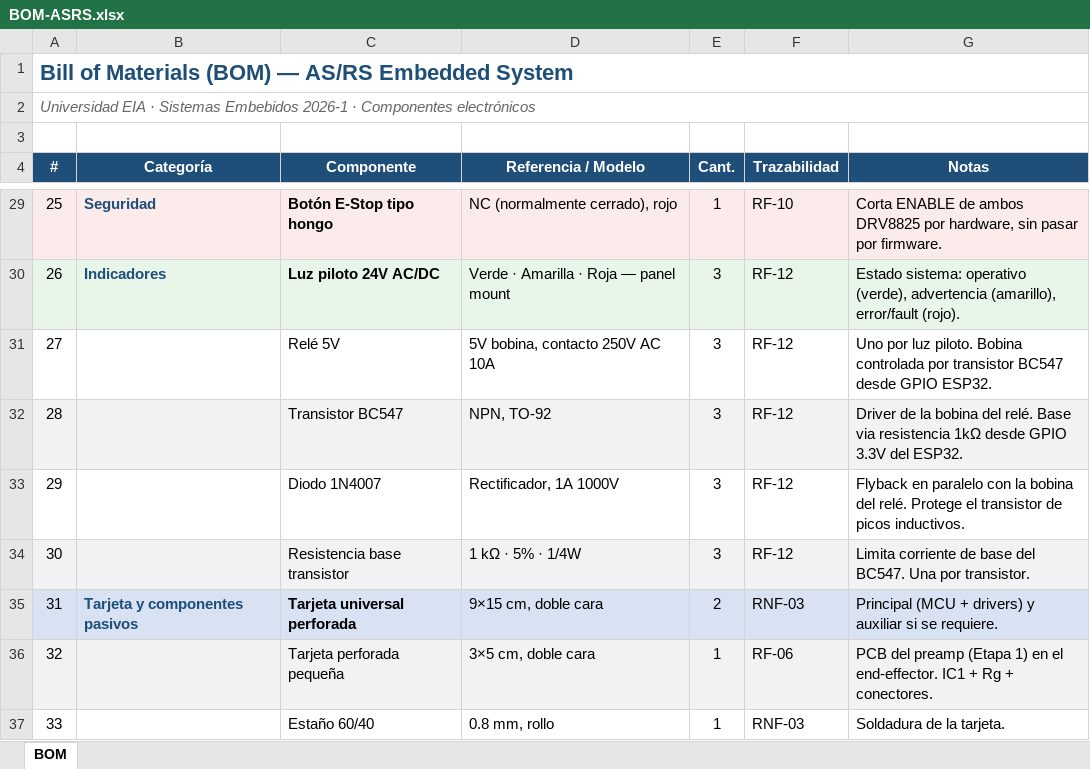
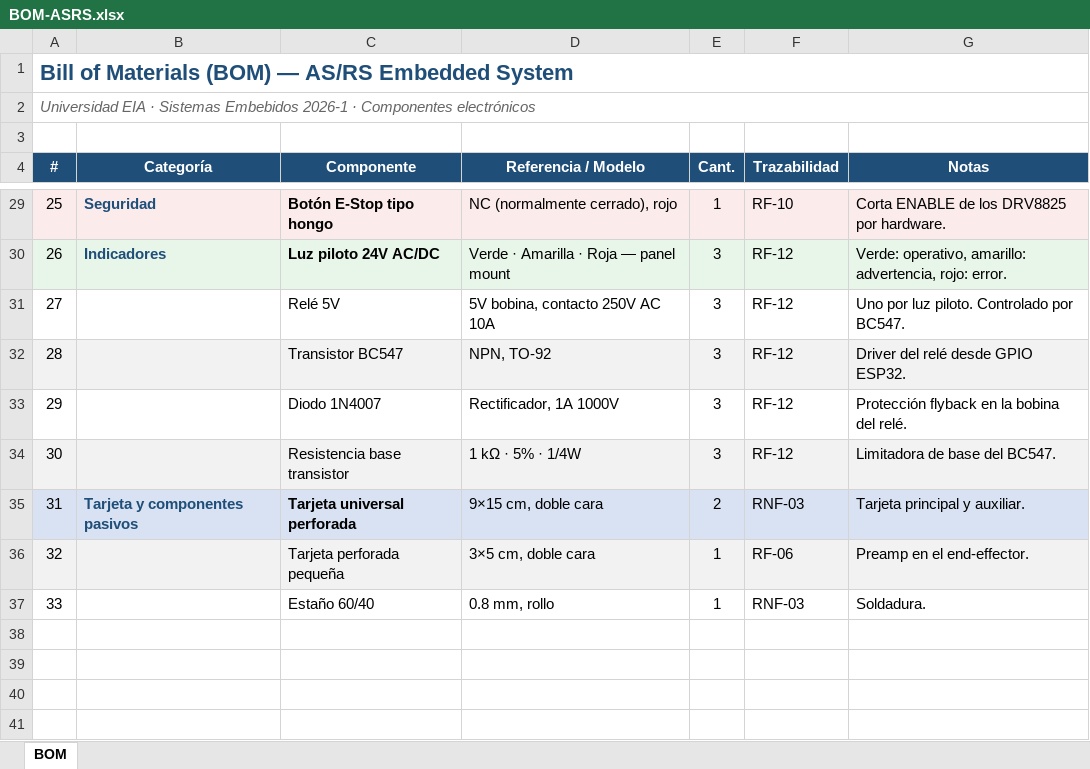
Before and after one commit to Charly7290/asrs-embedded-system, an Excel workbook: hardware/BOM-ASRS.xlsx, sheet BOM, drawn as a sheet; only a part is shown, gaps mark what is left out; values as stored, in another font and other column widths than the file's, no borders; the diff covers the shown part only; the diff names each change by its address in the sheet, - before the commit and + after, or states it on an @@ line.

```diff
--- a/hardware/BOM-ASRS.xlsx (sheet BOM)
+++ b/hardware/BOM-ASRS.xlsx (sheet BOM)
-G29 (Notas): …ENABLE de ambos DRV8825 por hardware, sin pasar por firmware.
+G29 (Notas): …ENABLE de los DRV8825 por hardware.
-G30 (Notas): Estado sistema: operativo (verde), advertencia (amarillo), error/fault (rojo).
+G30 (Notas): Verde: operativo, amarillo: advertencia, rojo: error.
-G31 (Notas): …luz piloto. Bobina controlada por transistor BC547 desde GPIO ESP32.
+G31 (Notas): …luz piloto. Controlado por BC547.
-G32 (Notas): Driver de la bobina del relé. Base via resistencia 1kΩ desde GPIO 3.3V del ESP32.
+G32 (Notas): Driver del relé desde GPIO ESP32.
-G33 (Notas): Flyback en paralelo con la bobina del relé. Protege el transistor de picos inductivos.
+G33 (Notas): Protección flyback en la bobina del relé.
-G34 (Notas): Limita corriente de base del BC547. Una por transistor.
+G34 (Notas): Limitadora de base del BC547.
-G35 (Notas): Principal (MCU + drivers) y auxiliar si se requiere.
+G35 (Notas): Tarjeta principal y auxiliar.
-G36 (Notas): PCB del preamp (Etapa 1) en el end-effector. IC1 + Rg + conectores.
+G36 (Notas): Preamp en el end-effector.
-G37 (Notas): Soldadura de la tarjeta.
+G37 (Notas): Soldadura.
```
Also changed, not shown: 24 edited cells elsewhere in this sheet, 1 other file.
